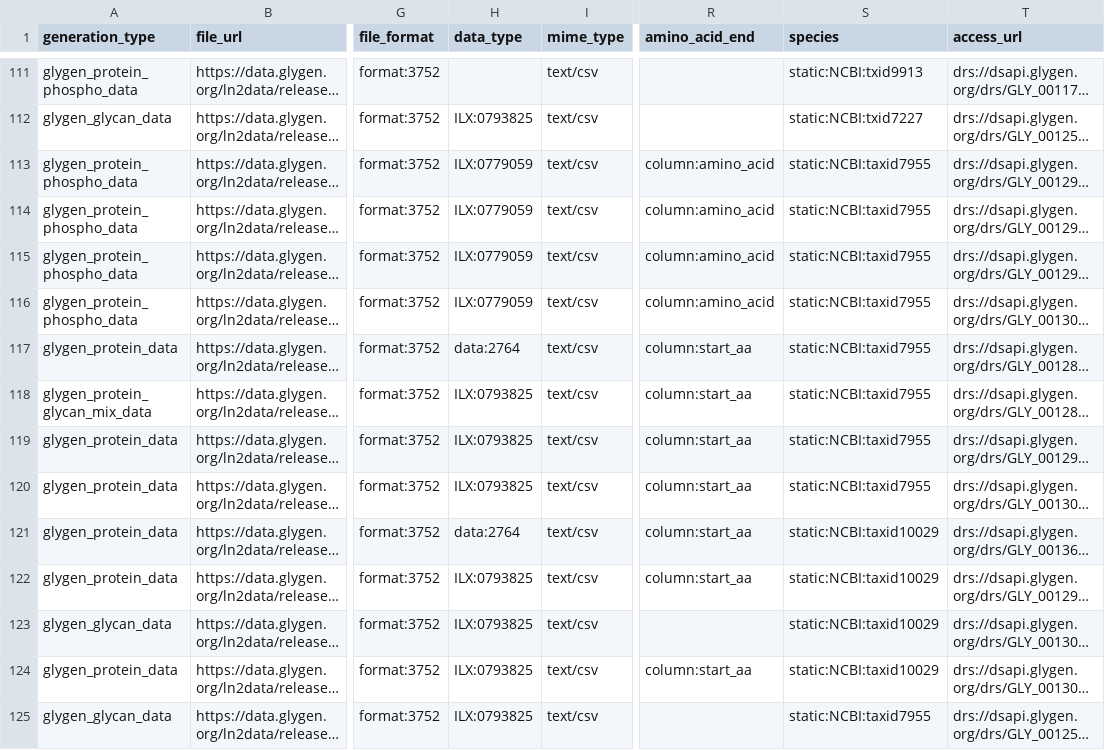
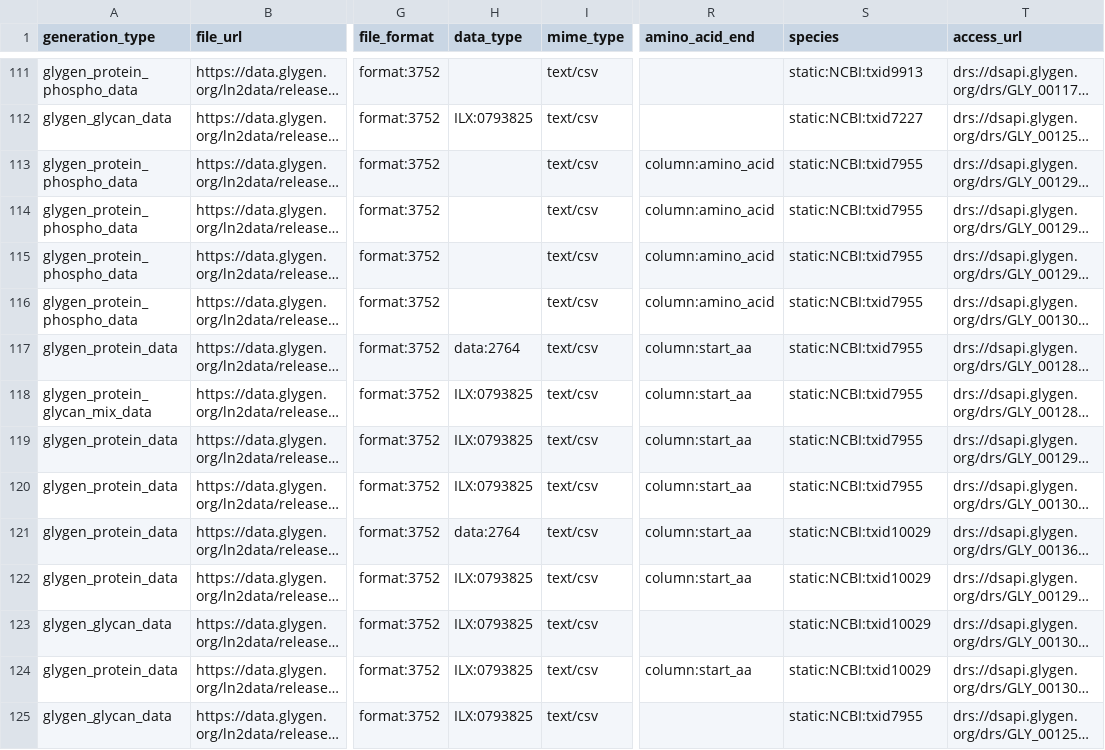
Before and after one commit to glygener/glygen.cfde.generator, a CSV file: data/files.csv, drawn as a sheet; only a part is shown, gaps mark what is left out; long unchanged cells end in …; the diff names each change by its address in the sheet, - before the commit and + after, or states it on an @@ line.

Commit message:
updated ignore list and modifed files.tsv
updated ignore protein and glycan list and modifed files.tsv for taxid issue

```diff
--- a/data/files.csv
+++ b/data/files.csv
-H113:H116 (data_type): ILX:0779059
+H113:H116 (data_type): (empty)
-S113:S120 (species): static:NCBI:taxid7955
+S113:S120 (species): static:NCBI:txid7955
-S121:S124 (species): static:NCBI:taxid10029
+S121:S124 (species): static:NCBI:txid10029
-S125 (species): static:NCBI:taxid7955
+S125 (species): static:NCBI:txid7955
```
Also changed, not shown: 3 other files.
